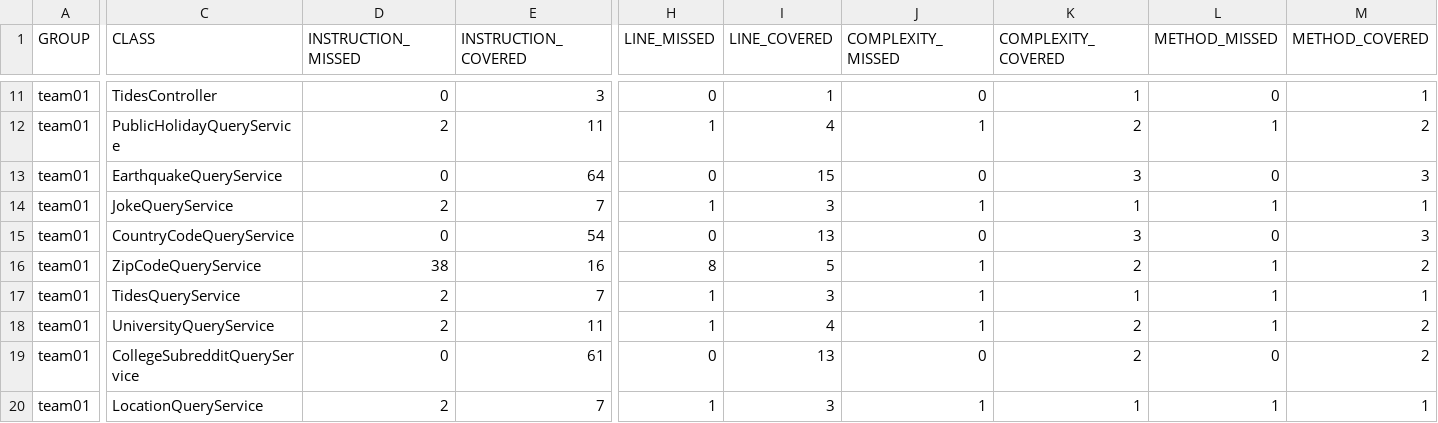
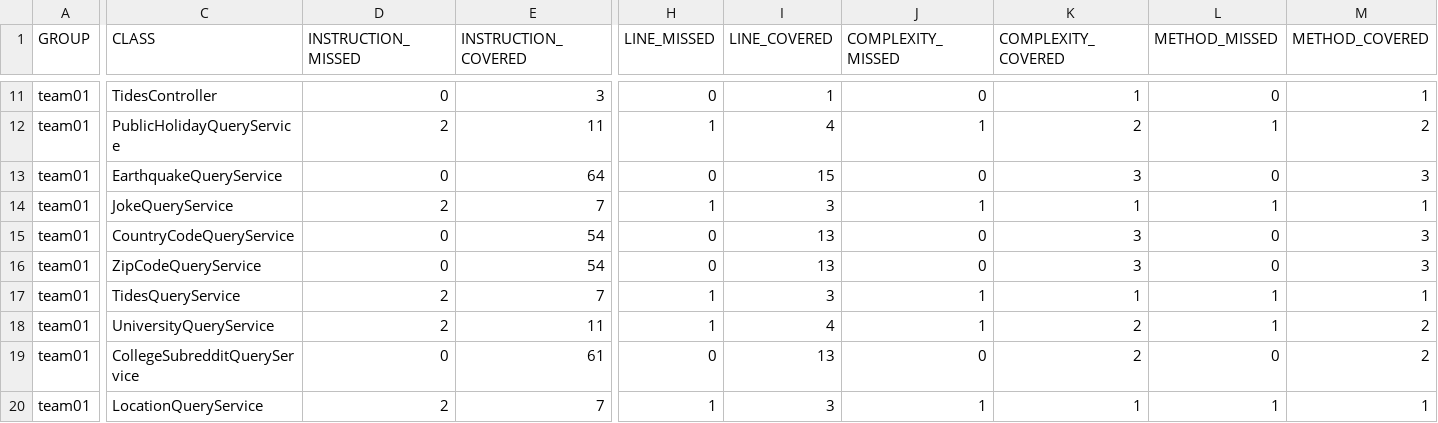
Before and after one commit to ucsb-cs156-f23/team01-f23-5pm-1, a CSV file: prs/18/jacoco/jacoco.csv, drawn as a sheet; only a part is shown, gaps mark what is left out; the diff names each change by its address in the sheet, - before the commit and + after, or states it on an @@ line.

```diff
--- a/prs/18/jacoco/jacoco.csv
+++ b/prs/18/jacoco/jacoco.csv
-D16 (INSTRUCTION_MISSED): 38
+D16 (INSTRUCTION_MISSED): 0
-E16 (INSTRUCTION_COVERED): 16
+E16 (INSTRUCTION_COVERED): 54
-H16 (LINE_MISSED): 8
+H16 (LINE_MISSED): 0
-I16 (LINE_COVERED): 5
+I16 (LINE_COVERED): 13
-J16 (COMPLEXITY_MISSED): 1
+J16 (COMPLEXITY_MISSED): 0
-K16 (COMPLEXITY_COVERED): 2
+K16 (COMPLEXITY_COVERED): 3
-L16 (METHOD_MISSED): 1
+L16 (METHOD_MISSED): 0
-M16 (METHOD_COVERED): 2
+M16 (METHOD_COVERED): 3
```
Also changed, not shown: 7 other files.
